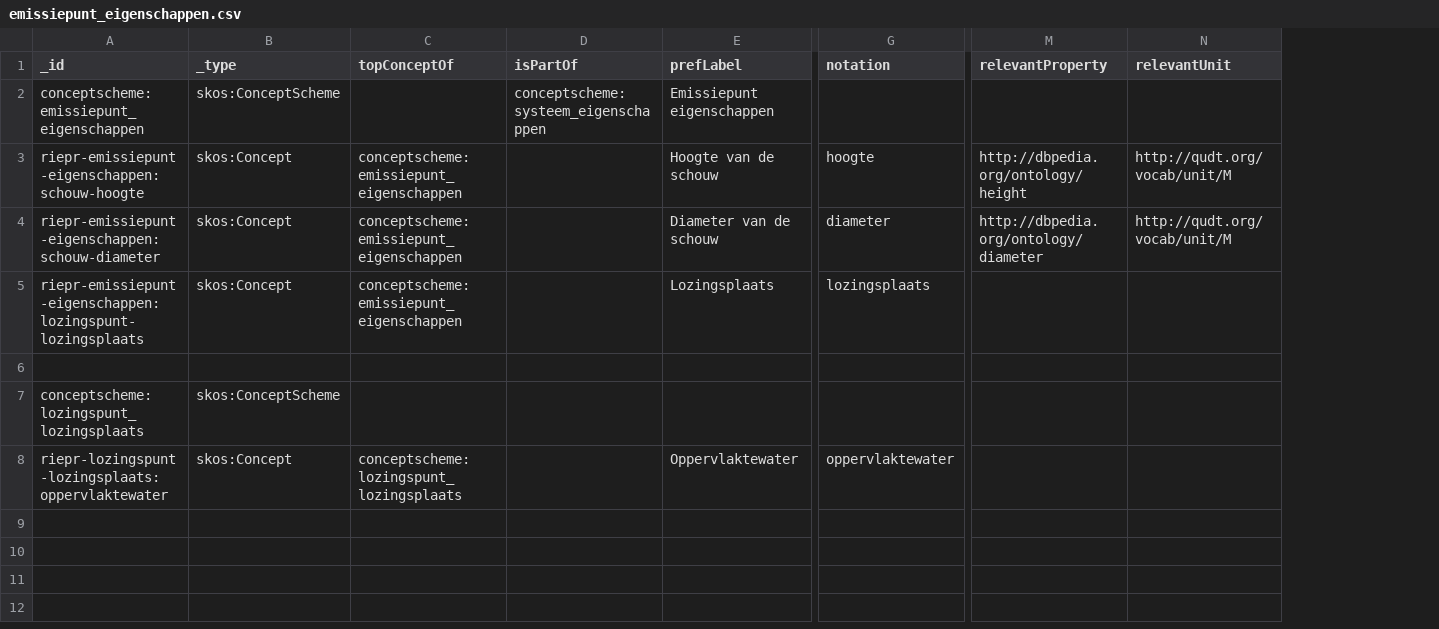
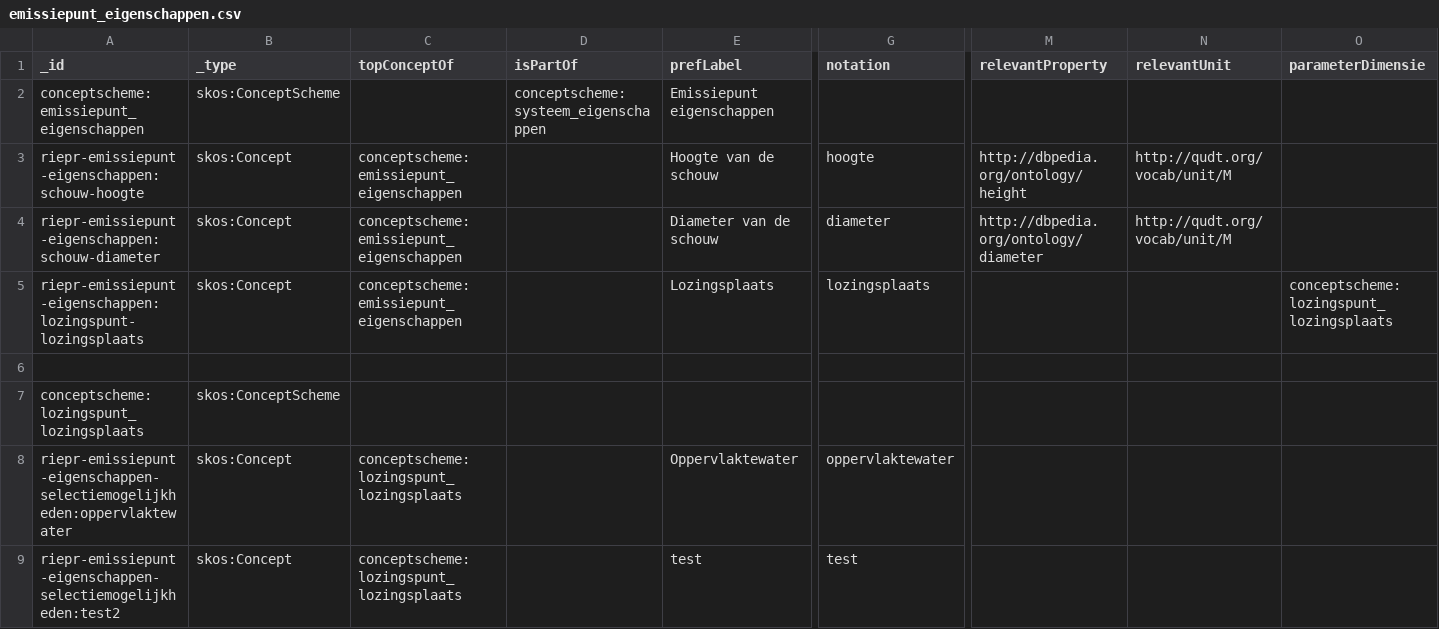
Before and after one commit to milieuinfo/codelijst-rie-iepr, a CSV file: src/source/emissiepunt_eigenschappen.csv, drawn as a sheet; only a part is shown, gaps mark what is left out; rows hold the shown columns only; the diff names each change by its address in the sheet, - before the commit and + after, or states it on an @@ line.

```diff
--- a/src/source/emissiepunt_eigenschappen.csv
+++ b/src/source/emissiepunt_eigenschappen.csv
+column O (parameterDimensie), row 5: conceptscheme:lozingspunt_lozingsplaats
-A8 (_id): riepr-lozingspunt-lozingsplaats:oppervlaktewater
+A8 (_id): riepr-emissiepunt-eigenschappen-selectiemogelijkheden:oppervlaktewater
+row 9: riepr-emissiepunt-eigenschappen-selectiemogelijkheden:test2 | skos:Concept | conceptscheme:lozingspunt_lozingsplaats |  | test | test
```
Also changed, not shown: src/source/installatie_type.csv, src/source/onttrekkingspunt_eigenschappen.csv, 8 other files.
